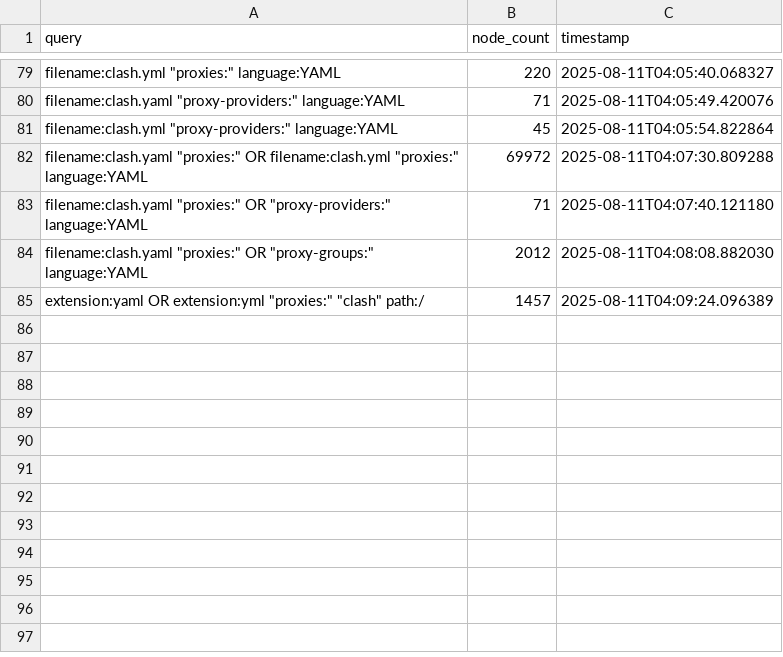
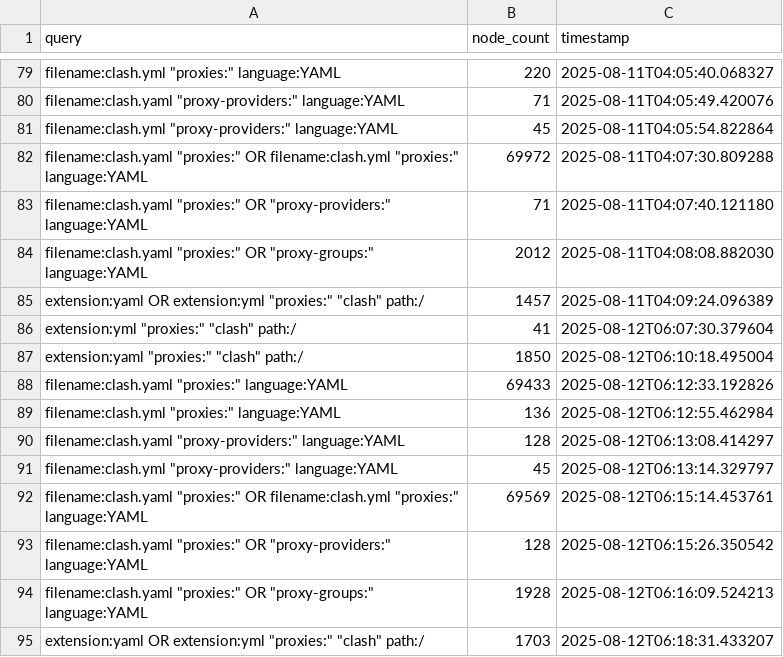
Before and after one commit to qjlxg/HA, a CSV file: sc/query_stats.csv, drawn as a sheet; only a part is shown, gaps mark what is left out.

```diff
--- a/sc/query_stats.csv
+++ b/sc/query_stats.csv
@@ -85 +85,11 @@ query,node_count,timestamp
 "extension:yaml OR extension:yml ""proxies:"" ""clash"" path:/",1457,2025-08-11T04:09:24.096389
+"extension:yml ""proxies:"" ""clash"" path:/",41,2025-08-12T06:07:30.379604
+"extension:yaml ""proxies:"" ""clash"" path:/",1850,2025-08-12T06:10:18.495004
+"filename:clash.yaml ""proxies:"" language:YAML",69433,2025-08-12T06:12:33.192826
+"filename:clash.yml ""proxies:"" language:YAML",136,2025-08-12T06:12:55.462984
+"filename:clash.yaml ""proxy-providers:"" language:YAML",128,2025-08-12T06:13:08.414297
+"filename:clash.yml ""proxy-providers:"" language:YAML",45,2025-08-12T06:13:14.329797
+"filename:clash.yaml ""proxies:"" OR filename:clash.yml ""proxies:"" language:YAML",69569,2025-08-12T06:15:14.453761
+"filename:clash.yaml ""proxies:"" OR ""proxy-providers:"" language:YAML",128,2025-08-12T06:15:26.350542
+"filename:clash.yaml ""proxies:"" OR ""proxy-groups:"" language:YAML",1928,2025-08-12T06:16:09.524213
+"extension:yaml OR extension:yml ""proxies:"" ""clash"" path:/",1703,2025-08-12T06:18:31.433207
```
Also changed, not shown: 2 other files.
